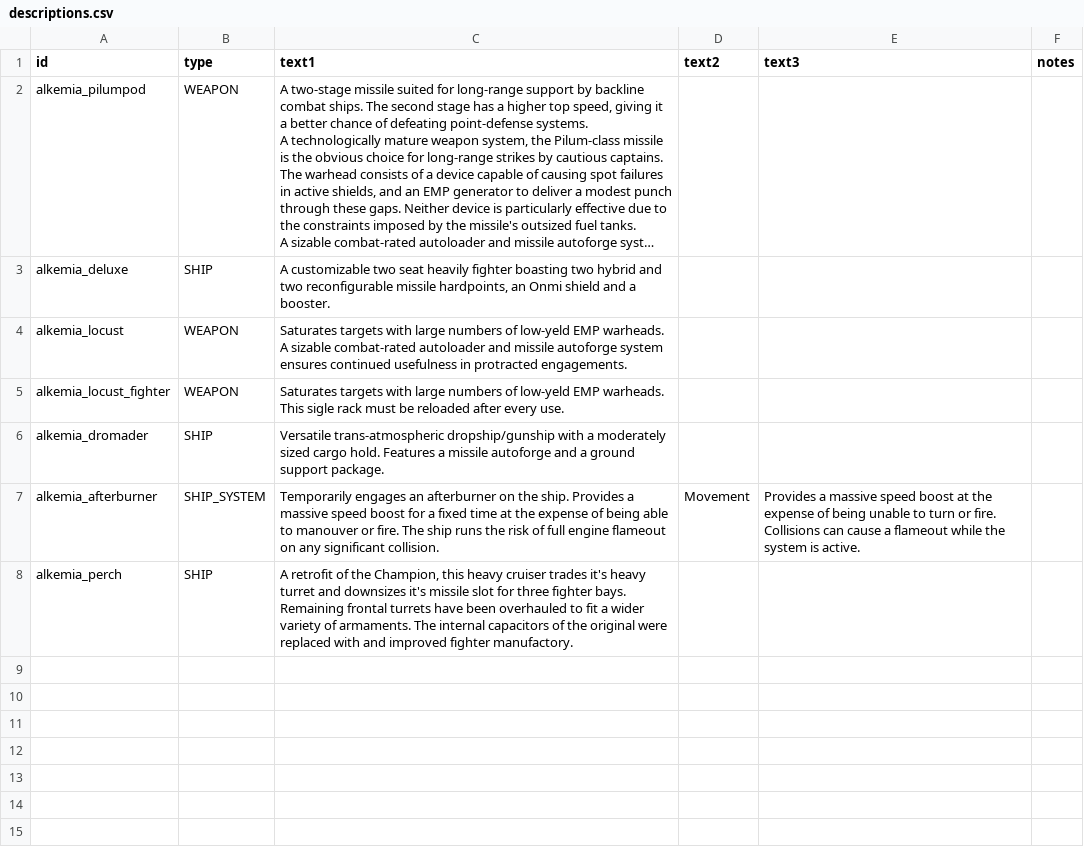
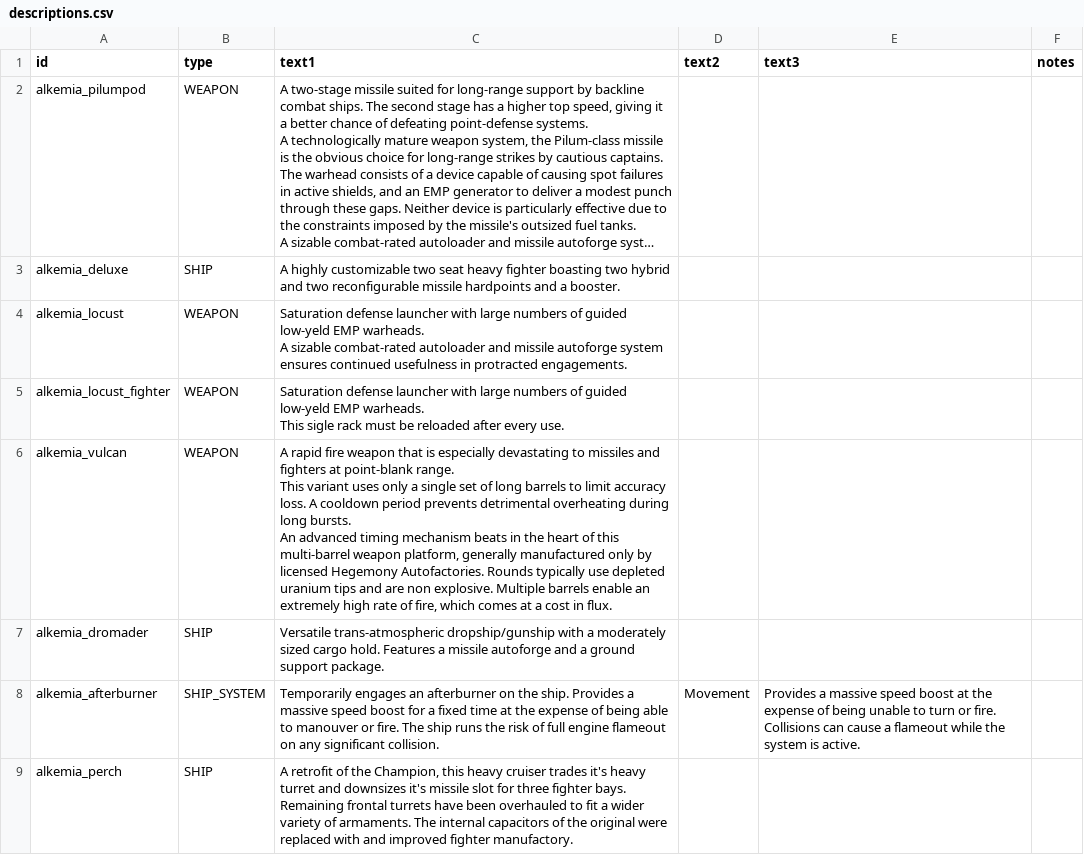
Before and after one commit to AlfredBroda/AlkemiaArmory, a CSV file: data/strings/descriptions.csv, drawn as a sheet; long unchanged cells end in …; ↵ is a line break in a cell; the diff names each change by its address in the sheet, - before the commit and + after, or states it on an @@ line.

```diff
--- a/data/strings/descriptions.csv
+++ b/data/strings/descriptions.csv
-C3 (text1): A customizable two seat heavily fighter boasting two hybrid and two reconfigurable missile hardpoints, an Onmi shield and a…
+C3 (text1): A highly customizable two seat heavy fighter boasting two hybrid and two reconfigurable missile hardpoints and a…
-C4 (text1): Saturates targets with large numbers of low-yeld EMP…
+C4 (text1): Saturation defense launcher with large numbers of guided low-yeld EMP…
-C5 (text1): Saturates targets with large numbers of low-yeld EMP…
+C5 (text1): Saturation defense launcher with large numbers of guided low-yeld EMP…
+row 6: alkemia_vulcan | WEAPON | A rapid fire weapon that is especially devastating to missiles and fighters at point-blank range. ↵ This variant uses only a single set of long barrels to limit accuracy loss. A cooldown period prevents detrimental overheating during long bursts. ↵ An advanced timing mechanism beats in the heart of this multi-barrel weapon platform, generally manufactured only by licensed Hegemony Autofactories. Rounds typically use depleted uranium tips and are non explosive. Multiple barrels enable an extremely high rate of fire, which comes at a cost in flux.
```
Also changed, not shown: data/hulls/ship_data.csv, data/weapons/weapon_data.csv, 5 other files.
